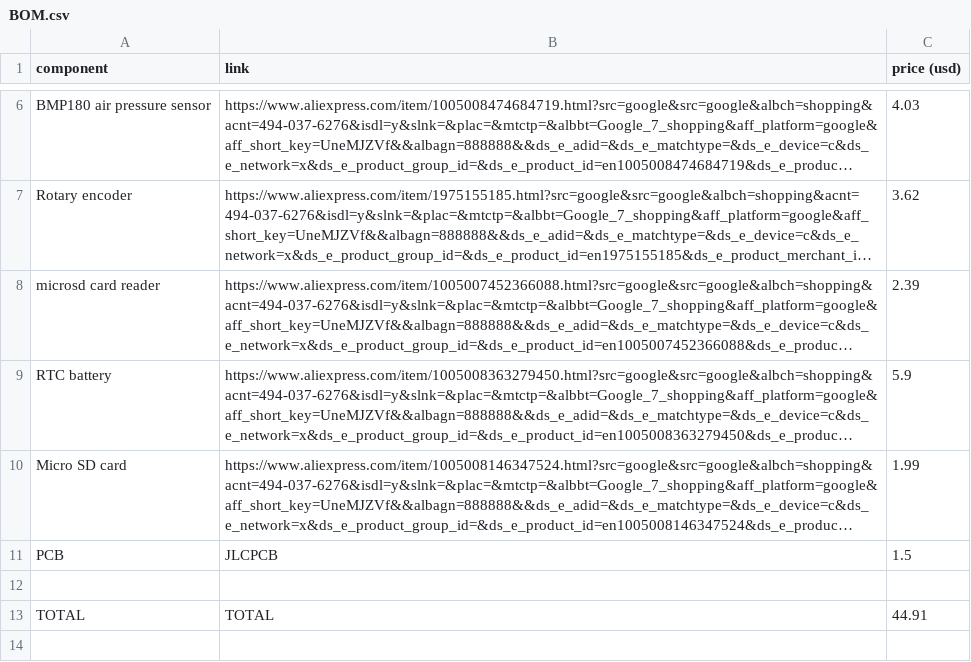
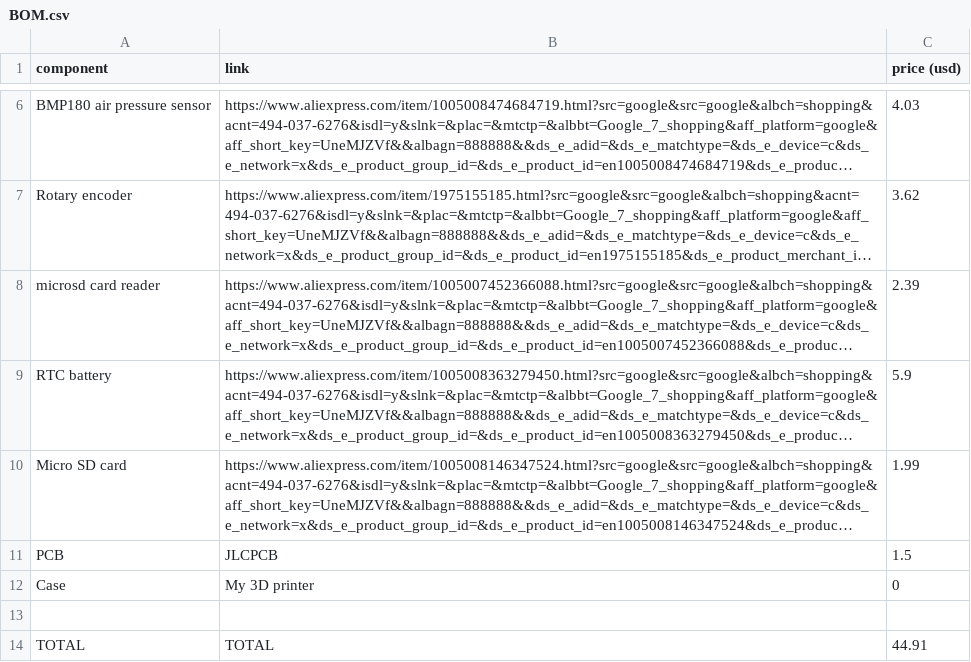
Before and after one commit to Sn3akySqu1d/Envirotector, a CSV file: BOM.csv, drawn as a sheet; only a part is shown, gaps mark what is left out; long unchanged cells end in …; the diff names each change by its address in the sheet, - before the commit and + after, or states it on an @@ line.

Commit message:
Update BOM.csv

```diff
--- a/BOM.csv
+++ b/BOM.csv
+row 12: Case | My 3D printer | 0
```
